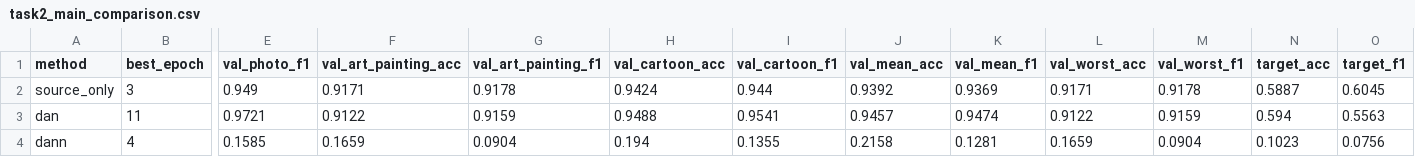
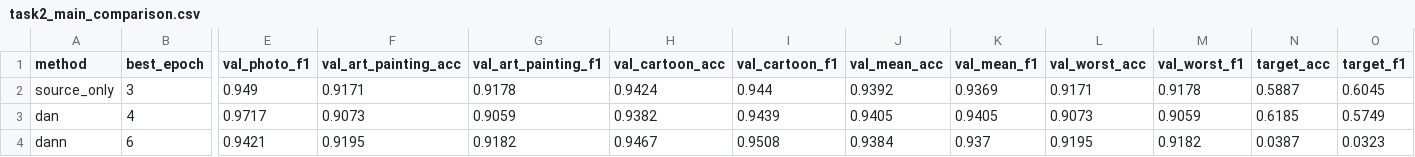
Before and after one commit to mohdddd/pa1-beyond-iid, a CSV file: report/tables/task2_main_comparison.csv, drawn as a sheet; only a part is shown, gaps mark what is left out; the diff covers the shown part only; the diff names each change by its address in the sheet, - before the commit and + after, or states it on an @@ line.

```diff
--- a/report/tables/task2_main_comparison.csv
+++ b/report/tables/task2_main_comparison.csv
-B3 (best_epoch): 11
+B3 (best_epoch): 4
-E3 (val_photo_f1): 0.9721
+E3 (val_photo_f1): 0.9717
-F3 (val_art_painting_acc): 0.9122
+F3 (val_art_painting_acc): 0.9073
-G3 (val_art_painting_f1): 0.9159
+G3 (val_art_painting_f1): 0.9059
-H3 (val_cartoon_acc): 0.9488
+H3 (val_cartoon_acc): 0.9382
-I3 (val_cartoon_f1): 0.9541
+I3 (val_cartoon_f1): 0.9439
-J3 (val_mean_acc): 0.9457
+J3 (val_mean_acc): 0.9405
-K3 (val_mean_f1): 0.9474
+K3 (val_mean_f1): 0.9405
-L3 (val_worst_acc): 0.9122
+L3 (val_worst_acc): 0.9073
-M3 (val_worst_f1): 0.9159
+M3 (val_worst_f1): 0.9059
-N3 (target_acc): 0.594
+N3 (target_acc): 0.6185
-O3 (target_f1): 0.5563
+O3 (target_f1): 0.5749
-B4 (best_epoch): 4
+B4 (best_epoch): 6
-E4 (val_photo_f1): 0.1585
+E4 (val_photo_f1): 0.9421
-F4 (val_art_painting_acc): 0.1659
+F4 (val_art_painting_acc): 0.9195
-G4 (val_art_painting_f1): 0.0904
+G4 (val_art_painting_f1): 0.9182
-H4 (val_cartoon_acc): 0.194
+H4 (val_cartoon_acc): 0.9467
-I4 (val_cartoon_f1): 0.1355
+I4 (val_cartoon_f1): 0.9508
-J4 (val_mean_acc): 0.2158
+J4 (val_mean_acc): 0.9384
-K4 (val_mean_f1): 0.1281
+K4 (val_mean_f1): 0.937
-L4 (val_worst_acc): 0.1659
+L4 (val_worst_acc): 0.9195
-M4 (val_worst_f1): 0.0904
+M4 (val_worst_f1): 0.9182
-N4 (target_acc): 0.1023
+N4 (target_acc): 0.0387
-O4 (target_f1): 0.0756
+O4 (target_f1): 0.0323
```
Also changed, not shown: 28 edited cells elsewhere in this file, report/tables/task2_controlled_study.csv, report/tables/task2_per_class_target.csv, 18 other files.
